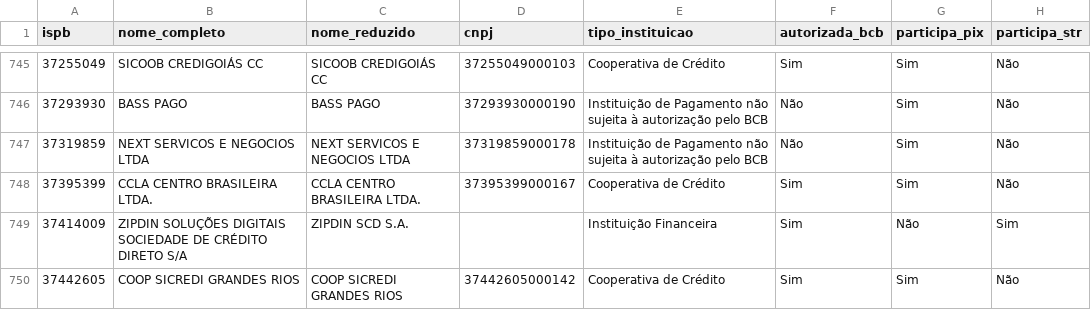
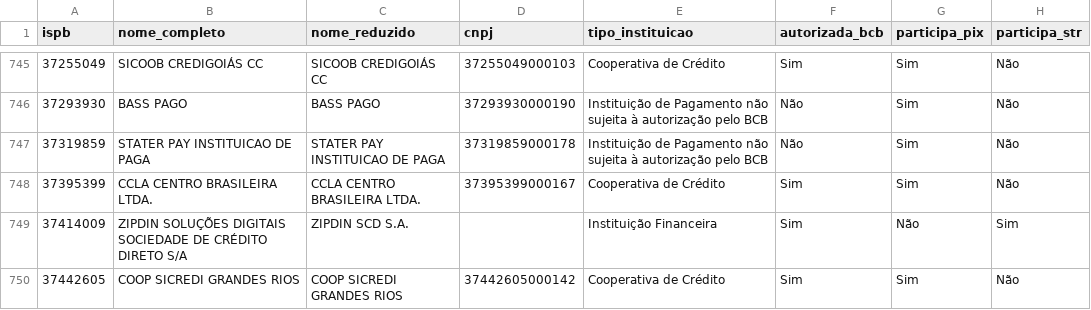
Before and after one commit to antoniopaolillo/brasil-ispb-database, a CSV file: data/ispbs.csv, drawn as a sheet; only a part is shown, gaps mark what is left out; the diff names each change by its address in the sheet, - before the commit and + after, or states it on an @@ line.

```diff
--- a/data/ispbs.csv
+++ b/data/ispbs.csv
-B747 (nome_completo): NEXT SERVICOS E NEGOCIOS LTDA
+B747 (nome_completo): STATER PAY INSTITUICAO DE PAGA
-C747 (nome_reduzido): NEXT SERVICOS E NEGOCIOS LTDA
+C747 (nome_reduzido): STATER PAY INSTITUICAO DE PAGA
```
Also changed, not shown: 2 other files.
